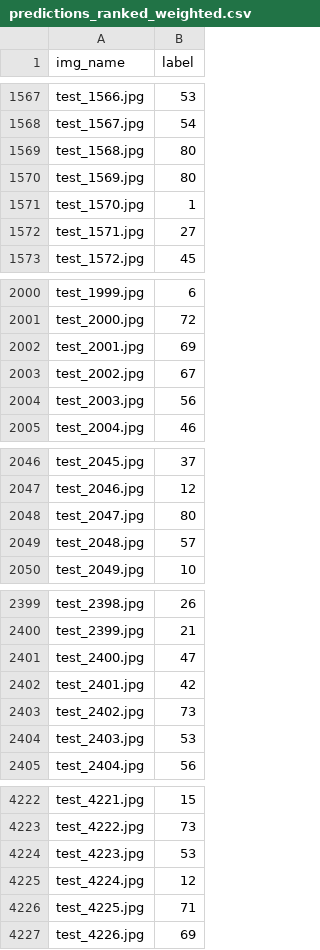
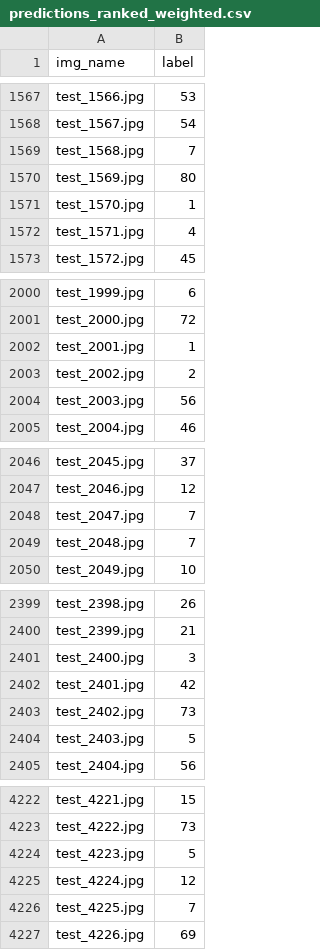
Before and after one commit to martijn1815/AML_G11, a CSV file: predictions/predictions_ranked_weighted.csv, drawn as a sheet; only a part is shown, gaps mark what is left out; the diff covers the shown part only.

```diff
--- a/predictions/predictions_ranked_weighted.csv
+++ b/predictions/predictions_ranked_weighted.csv
@@ -1568,6 +1568,6 @@ test_1566.jpg,53
 test_1567.jpg,54
-test_1568.jpg,80
+test_1568.jpg,7
 test_1569.jpg,80
 test_1570.jpg,1
-test_1571.jpg,27
+test_1571.jpg,4
 test_1572.jpg,45
@@ -2001,4 +2001,4 @@ test_1999.jpg,6
 test_2000.jpg,72
-test_2001.jpg,69
-test_2002.jpg,67
+test_2001.jpg,1
+test_2002.jpg,2
 test_2003.jpg,56
@@ -2047,4 +2047,4 @@ test_2045.jpg,37
 test_2046.jpg,12
-test_2047.jpg,80
-test_2048.jpg,57
+test_2047.jpg,7
+test_2048.jpg,7
 test_2049.jpg,10
@@ -2400,6 +2400,6 @@ test_2398.jpg,26
 test_2399.jpg,21
-test_2400.jpg,47
+test_2400.jpg,3
 test_2401.jpg,42
 test_2402.jpg,73
-test_2403.jpg,53
+test_2403.jpg,5
 test_2404.jpg,56
@@ -4223,5 +4223,5 @@ test_4221.jpg,15
 test_4222.jpg,73
-test_4223.jpg,53
+test_4223.jpg,5
 test_4224.jpg,12
-test_4225.jpg,71
+test_4225.jpg,7
 test_4226.jpg,69
```
Also changed, not shown: 181 edited cells elsewhere in this file, 1 other file.
